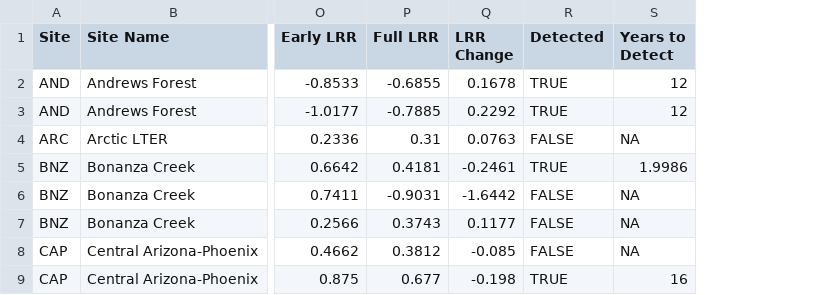
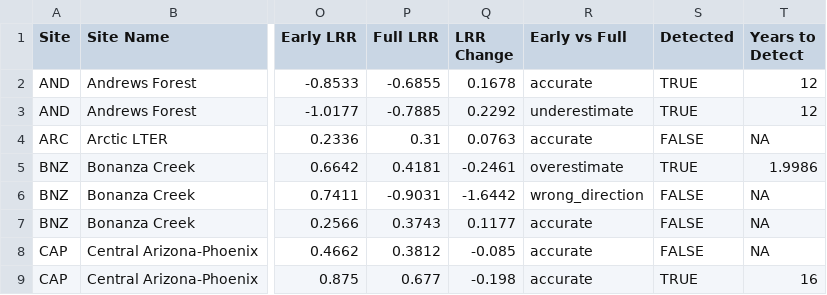
Before and after one commit to lter/ssecr-c-cycling, a CSV file: figures/supplemental/TableS1_full_treatment_statistics.csv, drawn as a sheet; only a part is shown, gaps mark what is left out; the diff names each change by its address in the sheet, - before the commit and + after, or states it on an @@ line.

```diff
--- a/figures/supplemental/TableS1_full_treatment_statistics.csv
+++ b/figures/supplemental/TableS1_full_treatment_statistics.csv
+column R (Early vs Full), rows 2-9: accurate | underestimate | accurate | overestimate | wrong_direction | accurate | accurate | accurate
```
Also changed, not shown: 12 other files.
